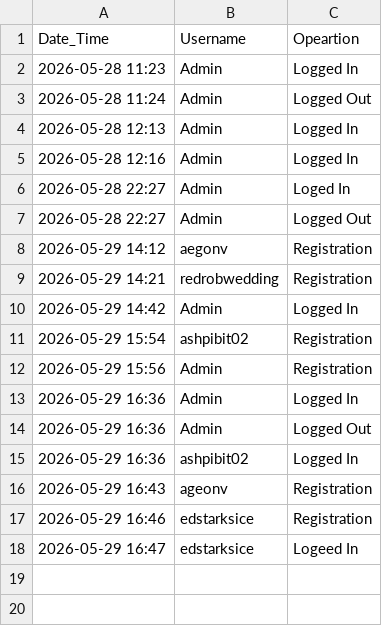
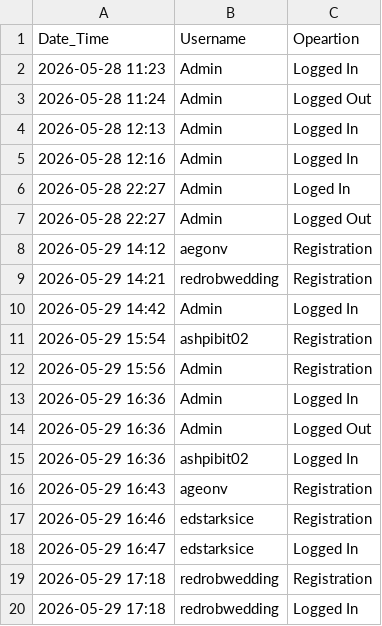
Before and after one commit to AshPiBit02/java-engineering-lab, a CSV file: Phase 3/Implementations/Login Page/DataFiles/logs.csv, drawn as a sheet.

```diff
--- a/Phase 3/Implementations/Login Page/DataFiles/logs.csv
+++ b/Phase 3/Implementations/Login Page/DataFiles/logs.csv
@@ -17,2 +17,4 @@ Date_Time,Username,Opeartion
 2026-05-29 16:46,edstarksice,Registration
-2026-05-29 16:47,edstarksice,Logeed In
+2026-05-29 16:47,edstarksice,Logged In
+2026-05-29 17:18,redrobwedding,Registration
+2026-05-29 17:18,redrobwedding,Logged In
```
Also changed, not shown: Phase 3/Implementations/Login Page/DataFiles/registeredUsers.csv, Phase 3/Implementations/Login Page/DataFiles/user_pass.csv, 2 other files.
